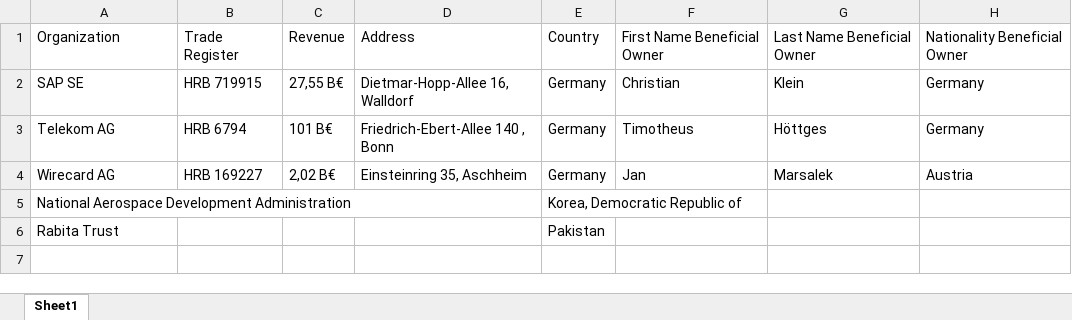
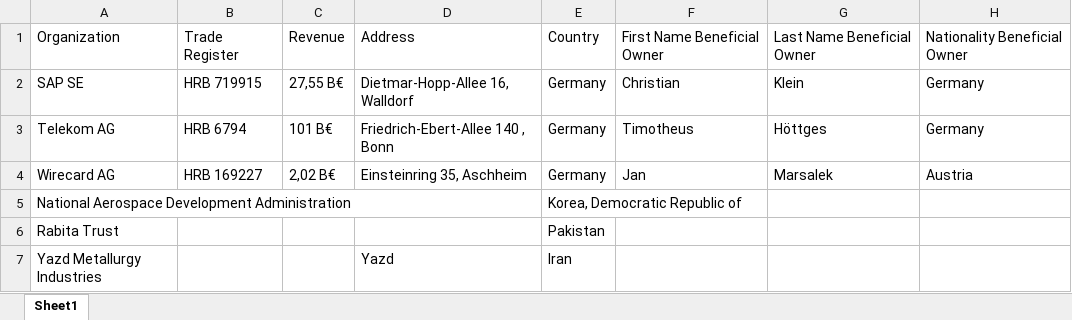
Before and after one commit to mchennig/RPA-SoSe2021-Team6, an Excel workbook: Unternehmensliste.xlsx, sheet Sheet1, drawn as a sheet; values as stored, in another font and other column widths than the file's, no borders; the diff names each change by its address in the sheet, - before the commit and + after, or states it on an @@ line.

```diff
--- a/Unternehmensliste.xlsx (sheet Sheet1)
+++ b/Unternehmensliste.xlsx (sheet Sheet1)
+row 7: Yazd Metallurgy Industries |  |  | Yazd | Iran
```
Also changed, not shown: 5 other files.
